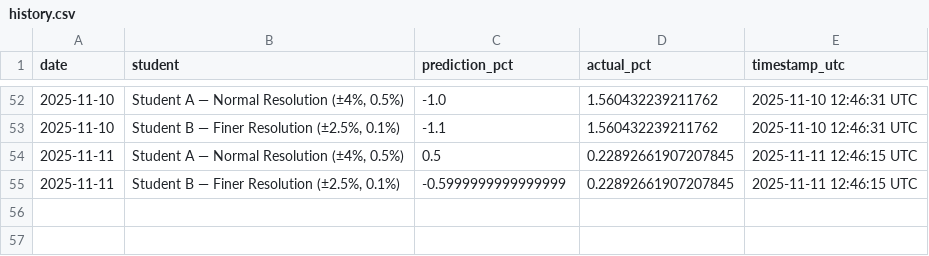
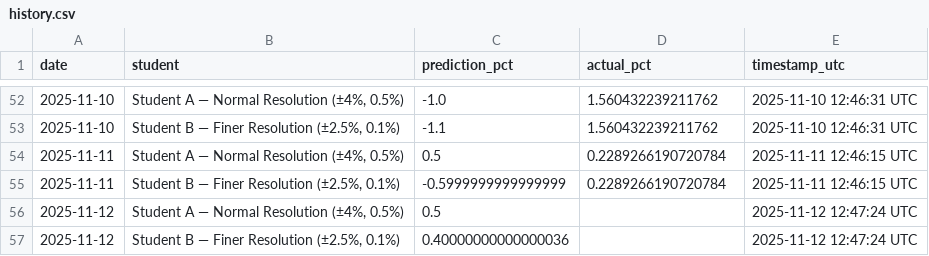
Before and after one commit to JeremyTadlock/DQN-Daily-Returns-Stock-Prediction, a CSV file: docs/history.csv, drawn as a sheet; only a part is shown, gaps mark what is left out.

```diff
--- a/docs/history.csv
+++ b/docs/history.csv
@@ -53,3 +53,5 @@ date,student,prediction_pct,actual_pct,timestamp_utc
 2025-11-10,"Student B — Finer Resolution (±2.5%, 0.1%)",-1.1,1.560432239211762,2025-11-10 12:46:31 UTC
-2025-11-11,"Student A — Normal Resolution (±4%, 0.5%)",0.5,0.22892661907207845,2025-11-11 12:46:15 UTC
-2025-11-11,"Student B — Finer Resolution (±2.5%, 0.1%)",-0.5999999999999999,0.22892661907207845,2025-11-11 12:46:15 UTC
+2025-11-11,"Student A — Normal Resolution (±4%, 0.5%)",0.5,0.2289266190720784,2025-11-11 12:46:15 UTC
+2025-11-11,"Student B — Finer Resolution (±2.5%, 0.1%)",-0.5999999999999999,0.2289266190720784,2025-11-11 12:46:15 UTC
+2025-11-12,"Student A — Normal Resolution (±4%, 0.5%)",0.5,,2025-11-12 12:47:24 UTC
+2025-11-12,"Student B — Finer Resolution (±2.5%, 0.1%)",0.40000000000000036,,2025-11-12 12:47:24 UTC
```
Also changed, not shown: 1 other file.
